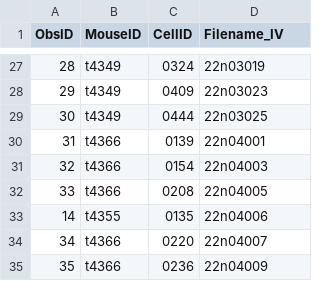
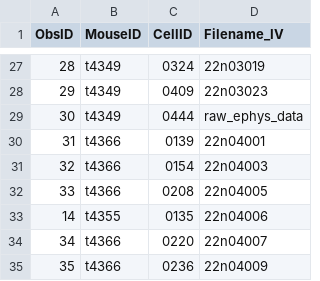
Before and after one commit to nickmrussell/Final_Project, a CSV file: data/identifiers_sample.csv, drawn as a sheet; only a part is shown, gaps mark what is left out.

Commit message:
fixed identifiers file to look for raw_ephys_data as entry

```diff
--- a/data/identifiers_sample.csv
+++ b/data/identifiers_sample.csv
@@ -28,3 +28,3 @@
 29,t4349,0409,22n03023
-30,t4349,0444,22n03025
+30,t4349,0444,raw_ephys_data
 31,t4366,0139,22n04001
```
Also changed, not shown: 1 other file.
